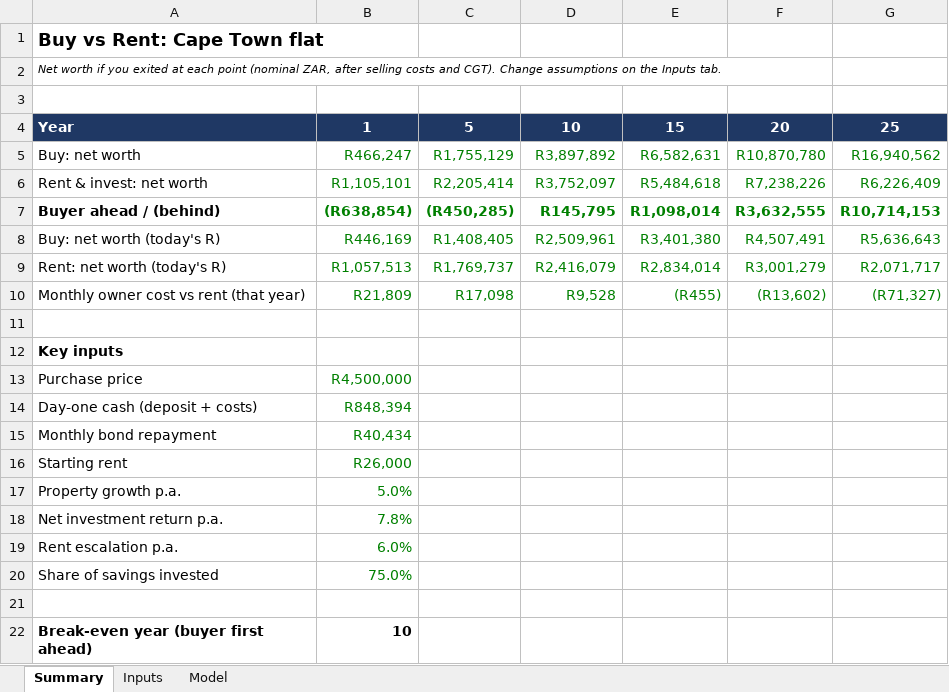
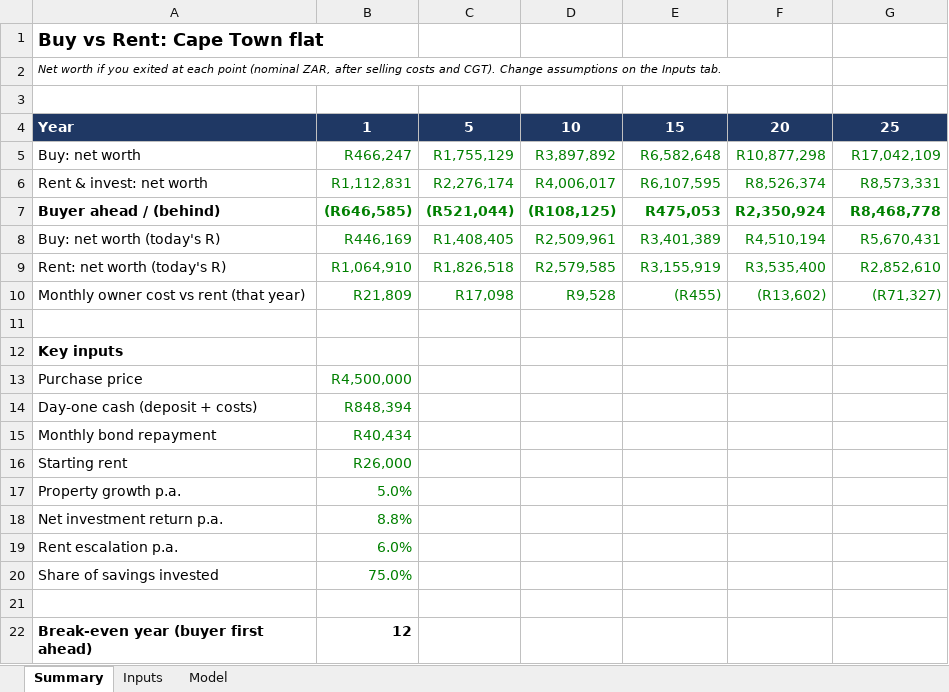
Before and after one commit to alexxhayman/AI_Research_Assistant, an Excel workbook: outputs/Buy_vs_Rent_Cape_Town.xlsx, sheet Summary, drawn as a sheet; values as stored, in another font and other column widths than the file's, no borders; charts and pictures not drawn; the diff names each change by its address in the sheet, - before the commit and + after, or states it on an @@ line.

```diff
--- a/outputs/Buy_vs_Rent_Cape_Town.xlsx (sheet Summary)
+++ b/outputs/Buy_vs_Rent_Cape_Town.xlsx (sheet Summary)
-E5: R6,582,631
+E5: R6,582,648
-F5: R10,870,780
+F5: R10,877,298
-G5: R16,940,562
+G5: R17,042,109
-B6: R1,105,101
+B6: R1,112,831
-C6: R2,205,414
+C6: R2,276,174
-D6: R3,752,097
+D6: R4,006,017
-E6: R5,484,618
+E6: R6,107,595
-F6: R7,238,226
+F6: R8,526,374
-G6: R6,226,409
+G6: R8,573,331
-B7: (R638,854)
+B7: (R646,585)
-C7: (R450,285)
+C7: (R521,044)
-D7: R145,795
+D7: (R108,125)
-E7: R1,098,014
+E7: R475,053
-F7: R3,632,555
+F7: R2,350,924
-G7: R10,714,153
+G7: R8,468,778
-E8: R3,401,380
+E8: R3,401,389
-F8: R4,507,491
+F8: R4,510,194
-G8: R5,636,643
+G8: R5,670,431
-B9: R1,057,513
+B9: R1,064,910
-C9: R1,769,737
+C9: R1,826,518
-D9: R2,416,079
+D9: R2,579,585
-E9: R2,834,014
+E9: R3,155,919
-F9: R3,001,279
+F9: R3,535,400
-G9: R2,071,717
+G9: R2,852,610
-B18: 7.8%
+B18: 8.8%
-B22: 10
+B22: 12
```
Also changed, not shown: sheet Model, sheet Inputs, charts or pictures.
